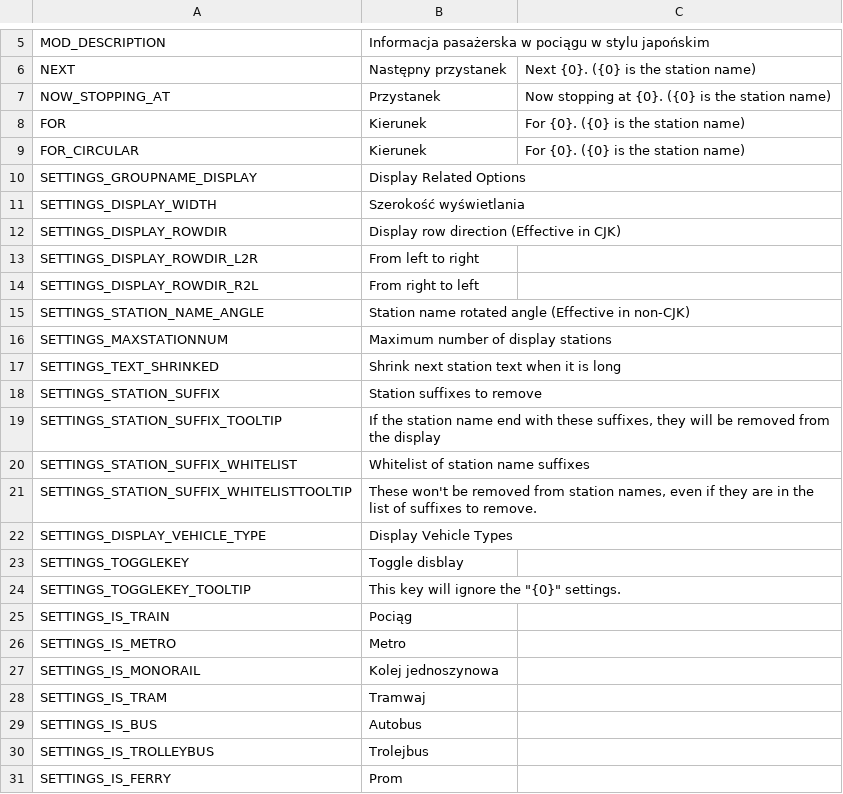
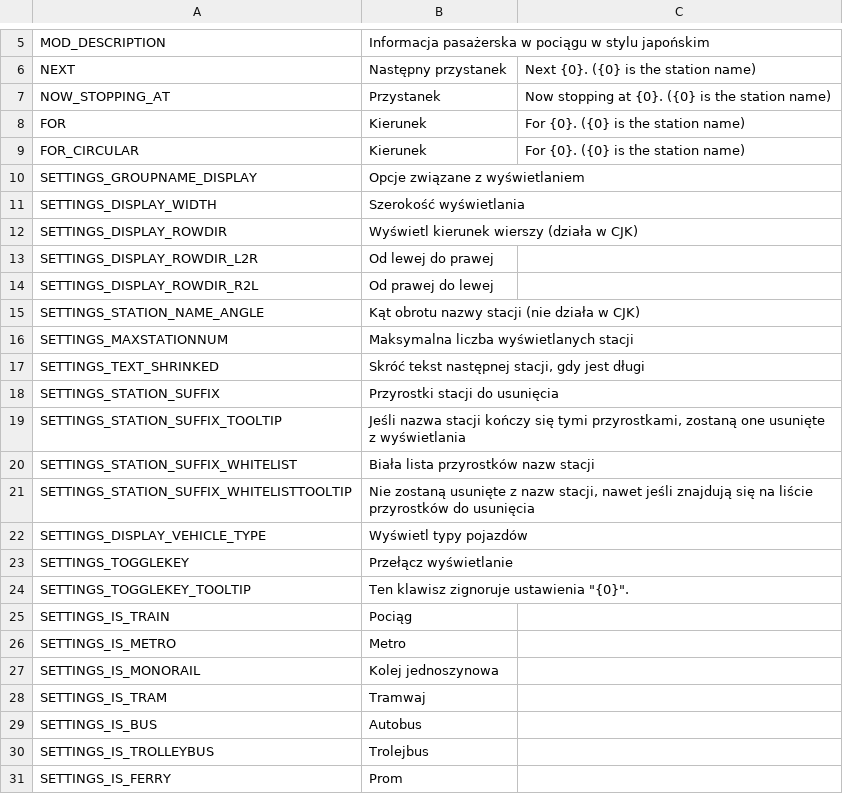
Before and after one commit to will258012/TrainDisplayUpdated, a CSV file: TrainDisplay/Translations/pl-PL.csv, drawn as a sheet; only a part is shown, gaps mark what is left out; the diff covers the shown part only.

Commit message:
New translations en-en.csv (Polish)
[ci skip]

```diff
--- a/TrainDisplay/Translations/pl-PL.csv
+++ b/TrainDisplay/Translations/pl-PL.csv
@@ -9,17 +9,17 @@
 "FOR_CIRCULAR","Kierunek","For {0}. ({0} is the station name)"
-"SETTINGS_GROUPNAME_DISPLAY","Display Related Options",""
+"SETTINGS_GROUPNAME_DISPLAY","Opcje związane z wyświetlaniem",""
 "SETTINGS_DISPLAY_WIDTH","Szerokość wyświetlania",""
-"SETTINGS_DISPLAY_ROWDIR","Display row direction (Effective in CJK)",""
-"SETTINGS_DISPLAY_ROWDIR_L2R","From left to right",""
-"SETTINGS_DISPLAY_ROWDIR_R2L","From right to left",""
-"SETTINGS_STATION_NAME_ANGLE","Station name rotated angle (Effective in non-CJK)",""
-"SETTINGS_MAXSTATIONNUM","Maximum number of display stations",""
-"SETTINGS_TEXT_SHRINKED","Shrink next station text when it is long",""
-"SETTINGS_STATION_SUFFIX","Station suffixes to remove",""
-"SETTINGS_STATION_SUFFIX_TOOLTIP","If the station name end with these suffixes, they will be removed from the display",""
-"SETTINGS_STATION_SUFFIX_WHITELIST","Whitelist of station name suffixes",""
-"SETTINGS_STATION_SUFFIX_WHITELISTTOOLTIP","These won't be removed from station names, even if they are in the list of suffixes to remove.",""
-"SETTINGS_DISPLAY_VEHICLE_TYPE","Display Vehicle Types",""
-"SETTINGS_TOGGLEKEY","Toggle disblay",""
-"SETTINGS_TOGGLEKEY_TOOLTIP","This key will ignore the ""{0}"" settings. ",""
+"SETTINGS_DISPLAY_ROWDIR","Wyświetl kierunek wierszy (działa w CJK)",""
+"SETTINGS_DISPLAY_ROWDIR_L2R","Od lewej do prawej",""
+"SETTINGS_DISPLAY_ROWDIR_R2L","Od prawej do lewej",""
+"SETTINGS_STATION_NAME_ANGLE","Kąt obrotu nazwy stacji (nie działa w CJK)",""
+"SETTINGS_MAXSTATIONNUM","Maksymalna liczba wyświetlanych stacji",""
+"SETTINGS_TEXT_SHRINKED","Skróć tekst następnej stacji, gdy jest długi",""
+"SETTINGS_STATION_SUFFIX","Przyrostki stacji do usunięcia",""
+"SETTINGS_STATION_SUFFIX_TOOLTIP","Jeśli nazwa stacji kończy się tymi przyrostkami, zostaną one usunięte z wyświetlania",""
+"SETTINGS_STATION_SUFFIX_WHITELIST","Biała lista przyrostków nazw stacji",""
+"SETTINGS_STATION_SUFFIX_WHITELISTTOOLTIP","Nie zostaną usunięte z nazw stacji, nawet jeśli znajdują się na liście przyrostków do usunięcia",""
+"SETTINGS_DISPLAY_VEHICLE_TYPE","Wyświetl typy pojazdów",""
+"SETTINGS_TOGGLEKEY","Przełącz wyświetlanie",""
+"SETTINGS_TOGGLEKEY_TOOLTIP","Ten klawisz zignoruje ustawienia ""{0}"". ",""
 "SETTINGS_IS_TRAIN","Pociąg",""
```
Also changed, not shown: 9 edited cells elsewhere in this file.
